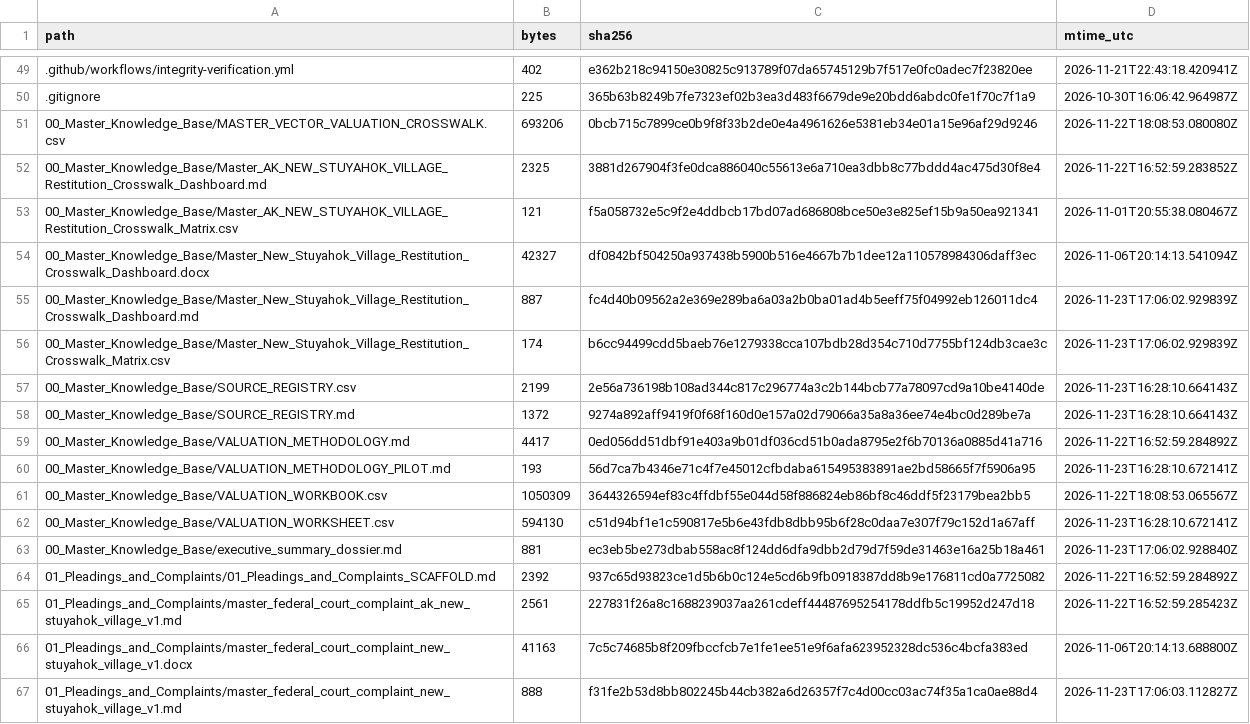
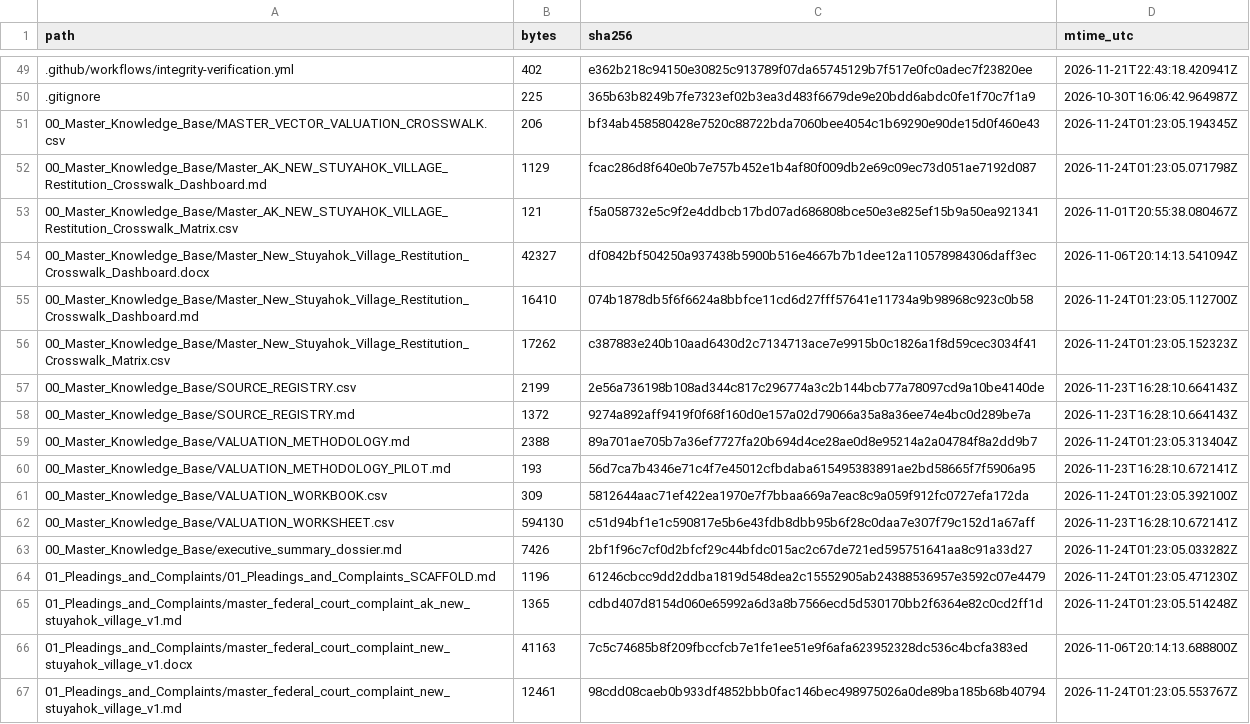
Before and after one commit to GlobalRestitutionAlliance/turtle-island-us-ak-new-stuyahok-village-master-litigation, a CSV file: 99_Archives_and_Manifests/MANIFEST_SHA256.csv, drawn as a sheet; only a part is shown, gaps mark what is left out; the diff covers the shown part only.

```diff
--- a/99_Archives_and_Manifests/MANIFEST_SHA256.csv
+++ b/99_Archives_and_Manifests/MANIFEST_SHA256.csv
@@ -50,18 +50,18 @@ path,bytes,sha256,mtime_utc
 .gitignore,225,365b63b8249b7fe7323ef02b3ea3d483f6679de9e20bdd6abdc0fe1f70c7f1a9,2026-10-30T16:06:42.964987Z
-00_Master_Knowledge_Base/MASTER_VECTOR_VALUATION_CROSSWALK.csv,693206,0bcb715c7899ce0b9f8f33b2de0e4a4961626e5381eb34e01a15e96af29d9246,2026-11-22T18:08:53.080080Z
-00_Master_Knowledge_Base/Master_AK_NEW_STUYAHOK_VILLAGE_Restitution_Crosswalk_Dashboard.md,2325,3881d267904f3fe0dca886040c55613e6a710ea3dbb8c77bddd4ac475d30f8e4,2026-11-22T16:52:59.283852Z
+00_Master_Knowledge_Base/MASTER_VECTOR_VALUATION_CROSSWALK.csv,206,bf34ab458580428e7520c88722bda7060bee4054c1b69290e90de15d0f460e43,2026-11-24T01:23:05.194345Z
+00_Master_Knowledge_Base/Master_AK_NEW_STUYAHOK_VILLAGE_Restitution_Crosswalk_Dashboard.md,1129,fcac286d8f640e0b7e757b452e1b4af80f009db2e69c09ec73d051ae7192d087,2026-11-24T01:23:05.071798Z
 00_Master_Knowledge_Base/Master_AK_NEW_STUYAHOK_VILLAGE_Restitution_Crosswalk_Matrix.csv,121,f5a058732e5c9f2e4ddbcb17bd07ad686808bce50e3e825ef15b9a50ea921341,2026-11-01T20:55:38.080467Z
 00_Master_Knowledge_Base/Master_New_Stuyahok_Village_Restitution_Crosswalk_Dashboard.docx,42327,df0842bf504250a937438b5900b516e4667b7b1dee12a110578984306daff3ec,2026-11-06T20:14:13.541094Z
-00_Master_Knowledge_Base/Master_New_Stuyahok_Village_Restitution_Crosswalk_Dashboard.md,887,fc4d40b09562a2e369e289ba6a03a2b0ba01ad4b5eeff75f04992eb126011dc4,2026-11-23T17:06:02.929839Z
-00_Master_Knowledge_Base/Master_New_Stuyahok_Village_Restitution_Crosswalk_Matrix.csv,174,b6cc94499cdd5baeb76e1279338cca107bdb28d354c710d7755bf124db3cae3c,2026-11-23T17:06:02.929839Z
+00_Master_Knowledge_Base/Master_New_Stuyahok_Village_Restitution_Crosswalk_Dashboard.md,16410,074b1878db5f6f6624a8bbfce11cd6d27fff57641e11734a9b98968c923c0b58,2026-11-24T01:23:05.112700Z
+00_Master_Knowledge_Base/Master_New_Stuyahok_Village_Restitution_Crosswalk_Matrix.csv,17262,c387883e240b10aad6430d2c7134713ace7e9915b0c1826a1f8d59cec3034f41,2026-11-24T01:23:05.152323Z
 00_Master_Knowledge_Base/SOURCE_REGISTRY.csv,2199,2e56a736198b108ad344c817c296774a3c2b144bcb77a78097cd9a10be4140de,2026-11-23T16:28:10.664143Z
 00_Master_Knowledge_Base/SOURCE_REGISTRY.md,1372,9274a892aff9419f0f68f160d0e157a02d79066a35a8a36ee74e4bc0d289be7a,2026-11-23T16:28:10.664143Z
-00_Master_Knowledge_Base/VALUATION_METHODOLOGY.md,4417,0ed056dd51dbf91e403a9b01df036cd51b0ada8795e2f6b70136a0885d41a716,2026-11-22T16:52:59.284892Z
+00_Master_Knowledge_Base/VALUATION_METHODOLOGY.md,2388,89a701ae705b7a36ef7727fa20b694d4ce28ae0d8e95214a2a04784f8a2dd9b7,2026-11-24T01:23:05.313404Z
 00_Master_Knowledge_Base/VALUATION_METHODOLOGY_PILOT.md,193,56d7ca7b4346e71c4f7e45012cfbdaba615495383891ae2bd58665f7f5906a95,2026-11-23T16:28:10.672141Z
-00_Master_Knowledge_Base/VALUATION_WORKBOOK.csv,1050309,3644326594ef83c4ffdbf55e044d58f886824eb86bf8c46ddf5f23179bea2bb5,2026-11-22T18:08:53.065567Z
+00_Master_Knowledge_Base/VALUATION_WORKBOOK.csv,309,5812644aac71ef422ea1970e7f7bbaa669a7eac8c9a059f912fc0727efa172da,2026-11-24T01:23:05.392100Z
 00_Master_Knowledge_Base/VALUATION_WORKSHEET.csv,594130,c51d94bf1e1c590817e5b6e43fdb8dbb95b6f28c0daa7e307f79c152d1a67aff,2026-11-23T16:28:10.672141Z
-00_Master_Knowledge_Base/executive_summary_dossier.md,881,ec3eb5be273dbab558ac8f124dd6dfa9dbb2d79d7f59de31463e16a25b18a461,2026-11-23T17:06:02.928840Z
-01_Pleadings_and_Complaints/01_Pleadings_and_Complaints_SCAFFOLD.md,2392,937c65d93823ce1d5b6b0c124e5cd6b9fb0918387dd8b9e176811cd0a7725082,2026-11-22T16:52:59.284892Z
-01_Pleadings_and_Complaints/master_federal_court_complaint_ak_new_stuyahok_village_v1.md,2561,227831f26a8c1688239037aa261cdeff44487695254178ddfb5c19952d247d18,2026-11-22T16:52:59.285423Z
+00_Master_Knowledge_Base/executive_summary_dossier.md,7426,2bf1f96c7cf0d2bfcf29c44bfdc015ac2c67de721ed595751641aa8c91a33d27,2026-11-24T01:23:05.033282Z
+01_Pleadings_and_Complaints/01_Pleadings_and_Complaints_SCAFFOLD.md,1196,61246cbcc9dd2ddba1819d548dea2c15552905ab24388536957e3592c07e4479,2026-11-24T01:23:05.471230Z
+01_Pleadings_and_Complaints/master_federal_court_complaint_ak_new_stuyahok_village_v1.md,1365,cdbd407d8154d060e65992a6d3a8b7566ecd5d530170bb2f6364e82c0cd2ff1d,2026-11-24T01:23:05.514248Z
 01_Pleadings_and_Complaints/master_federal_court_complaint_new_stuyahok_village_v1.docx,41163,7c5c74685b8f209fbccfcb7e1fe1ee51e9f6afa623952328dc536c4bcfa383ed,2026-11-06T20:14:13.688800Z
-01_Pleadings_and_Complaints/master_federal_court_complaint_new_stuyahok_village_v1.md,888,f31fe2b53d8bb802245b44cb382a6d26357f7c4d00cc03ac74f35a1ca0ae88d4,2026-11-23T17:06:03.112827Z
+01_Pleadings_and_Complaints/master_federal_court_complaint_new_stuyahok_village_v1.md,12461,98cdd08caeb0b933df4852bbb0fac146bec498975026a0de89ba185b68b40794,2026-11-24T01:23:05.553767Z
```
Also changed, not shown: 80 edited cells elsewhere in this file, 37 other files.
